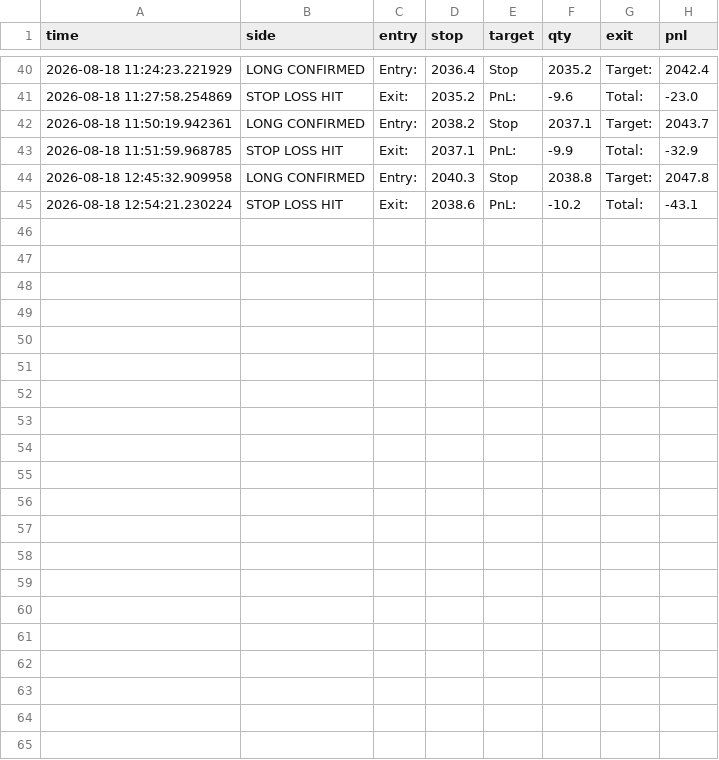
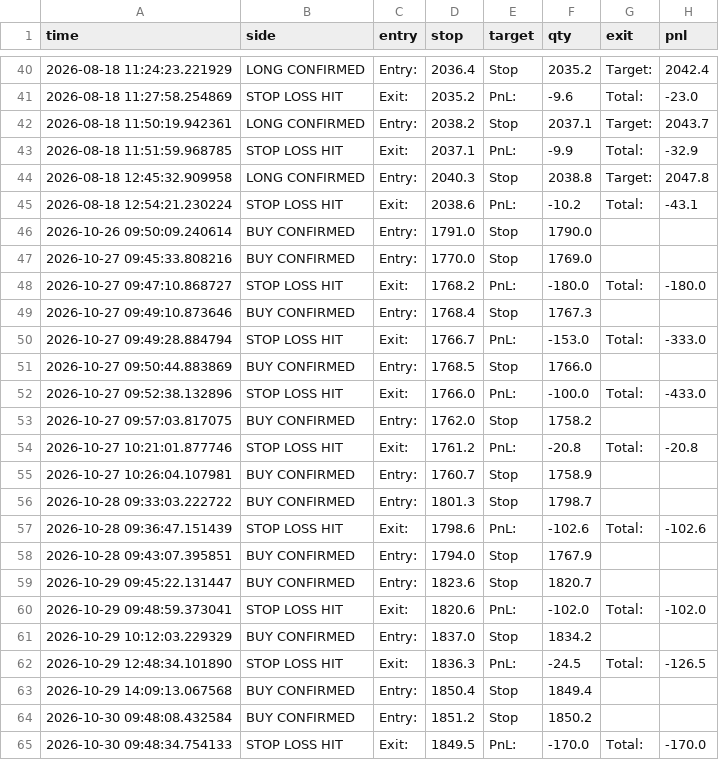
Before and after one commit to LaxmikantRaikar/TradeBot, a CSV file: trades_long.csv, drawn as a sheet; only a part is shown, gaps mark what is left out; the diff names each change by its address in the sheet, - before the commit and + after, or states it on an @@ line.

Commit message:
Commit change for long tade logging file.

```diff
--- a/trades_long.csv
+++ b/trades_long.csv
+row 46: 2026-10-26 09:50:09.240614 | BUY CONFIRMED | Entry: | 1791.0 | Stop | 1790.0
+row 47: 2026-10-27 09:45:33.808216 | BUY CONFIRMED | Entry: | 1770.0 | Stop | 1769.0
+row 48: 2026-10-27 09:47:10.868727 | STOP LOSS HIT | Exit: | 1768.2 | PnL: | -180.0 | Total: | -180.0
+row 49: 2026-10-27 09:49:10.873646 | BUY CONFIRMED | Entry: | 1768.4 | Stop | 1767.3
+row 50: 2026-10-27 09:49:28.884794 | STOP LOSS HIT | Exit: | 1766.7 | PnL: | -153.0 | Total: | -333.0
+row 51: 2026-10-27 09:50:44.883869 | BUY CONFIRMED | Entry: | 1768.5 | Stop | 1766.0
+row 52: 2026-10-27 09:52:38.132896 | STOP LOSS HIT | Exit: | 1766.0 | PnL: | -100.0 | Total: | -433.0
+row 53: 2026-10-27 09:57:03.817075 | BUY CONFIRMED | Entry: | 1762.0 | Stop | 1758.2
+row 54: 2026-10-27 10:21:01.877746 | STOP LOSS HIT | Exit: | 1761.2 | PnL: | -20.8 | Total: | -20.8
+row 55: 2026-10-27 10:26:04.107981 | BUY CONFIRMED | Entry: | 1760.7 | Stop | 1758.9
+row 56: 2026-10-28 09:33:03.222722 | BUY CONFIRMED | Entry: | 1801.3 | Stop | 1798.7
+row 57: 2026-10-28 09:36:47.151439 | STOP LOSS HIT | Exit: | 1798.6 | PnL: | -102.6 | Total: | -102.6
+row 58: 2026-10-28 09:43:07.395851 | BUY CONFIRMED | Entry: | 1794.0 | Stop | 1767.9
+row 59: 2026-10-29 09:45:22.131447 | BUY CONFIRMED | Entry: | 1823.6 | Stop | 1820.7
+row 60: 2026-10-29 09:48:59.373041 | STOP LOSS HIT | Exit: | 1820.6 | PnL: | -102.0 | Total: | -102.0
+row 61: 2026-10-29 10:12:03.229329 | BUY CONFIRMED | Entry: | 1837.0 | Stop | 1834.2
+row 62: 2026-10-29 12:48:34.101890 | STOP LOSS HIT | Exit: | 1836.3 | PnL: | -24.5 | Total: | -126.5
+row 63: 2026-10-29 14:09:13.067568 | BUY CONFIRMED | Entry: | 1850.4 | Stop | 1849.4
+row 64: 2026-10-30 09:48:08.432584 | BUY CONFIRMED | Entry: | 1851.2 | Stop | 1850.2
+row 65: 2026-10-30 09:48:34.754133 | STOP LOSS HIT | Exit: | 1849.5 | PnL: | -170.0 | Total: | -170.0
```
Also changed, not shown: 5 other files.
